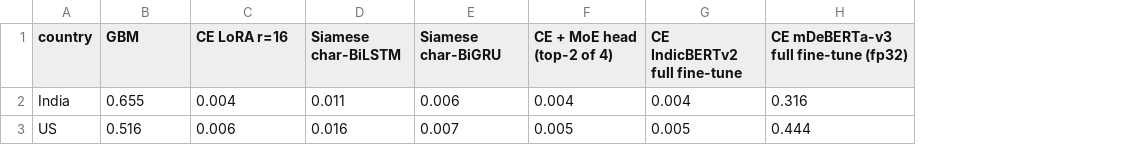
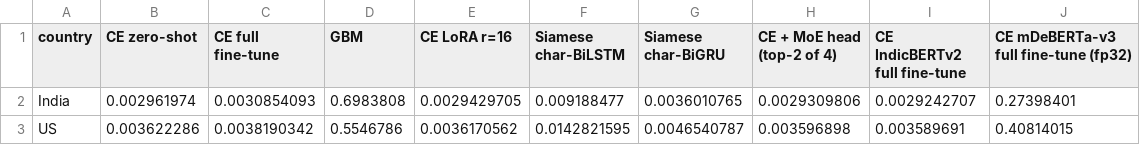
Before and after one commit to Sh3001/NLP_Proj_updated, a CSV file: moe_gate_by_country.csv, drawn as a sheet; addresses are those after the commit; the diff names each change by its address in the sheet, - before the commit and + after, or states it on an @@ line.

```diff
--- a/moe_gate_by_country.csv
+++ b/moe_gate_by_country.csv
+column B (CE zero-shot), rows 2-3: 0.002961974 | 0.003622286
+column C (CE full fine-tune), rows 2-3: 0.0030854093 | 0.0038190342
-D2 (GBM): 0.655
+D2 (GBM): 0.6983808
-E2 (CE LoRA r=16): 0.004
+E2 (CE LoRA r=16): 0.0029429705
-F2 (Siamese char-BiLSTM): 0.011
+F2 (Siamese char-BiLSTM): 0.009188477
-G2 (Siamese char-BiGRU): 0.006
+G2 (Siamese char-BiGRU): 0.0036010765
-H2 (CE + MoE head (top-2 of 4)): 0.004
+H2 (CE + MoE head (top-2 of 4)): 0.0029309806
-I2 (CE IndicBERTv2 full fine-tune): 0.004
+I2 (CE IndicBERTv2 full fine-tune): 0.0029242707
-J2: 0.316
+J2: 0.27398401
-D3 (GBM): 0.516
+D3 (GBM): 0.5546786
-E3 (CE LoRA r=16): 0.006
+E3 (CE LoRA r=16): 0.0036170562
-F3 (Siamese char-BiLSTM): 0.016
+F3 (Siamese char-BiLSTM): 0.0142821595
-G3 (Siamese char-BiGRU): 0.007
+G3 (Siamese char-BiGRU): 0.0046540787
-H3 (CE + MoE head (top-2 of 4)): 0.005
+H3 (CE + MoE head (top-2 of 4)): 0.003596898
-I3 (CE IndicBERTv2 full fine-tune): 0.005
+I3 (CE IndicBERTv2 full fine-tune): 0.003589691
-J3: 0.444
+J3: 0.40814015
```
Also changed, not shown: final_results.csv, moe_gate_by_script.csv, 15 other files.
